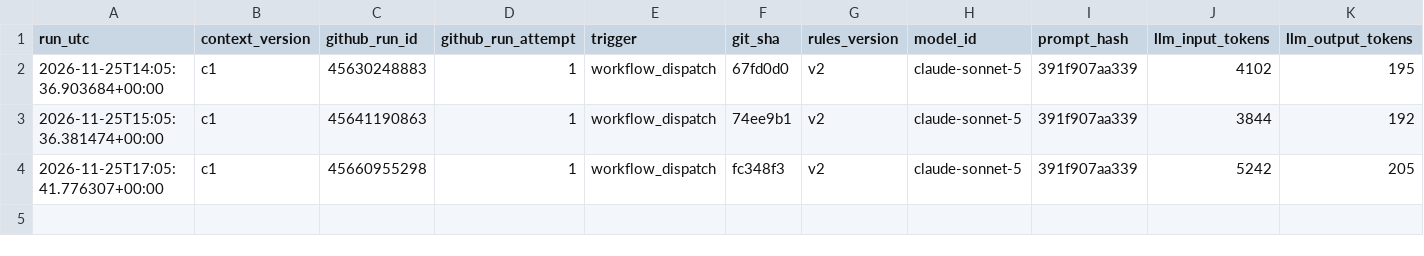
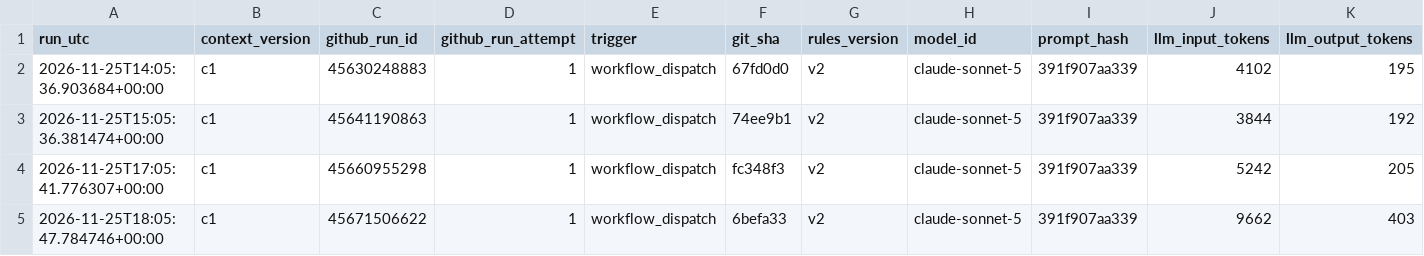
Before and after one commit to beausiff/Oil-signal-logger, a CSV file: backup/context.csv, drawn as a sheet; only a part is shown; rows hold the shown columns only; the diff names each change by its address in the sheet, - before the commit and + after, or states it on an @@ line.

```diff
--- a/backup/context.csv
+++ b/backup/context.csv
+row 5: 2026-11-25T18:05:47.784746+00:00 | c1 | 45671506622 | 1 | workflow_dispatch | 6befa33 | v2 | claude-sonnet-5 | 391f907aa339 | 9662 | 403
```
Also changed, not shown: backup/feed_b_state.csv, backup/leaderboard_b.csv, 5 other files.
